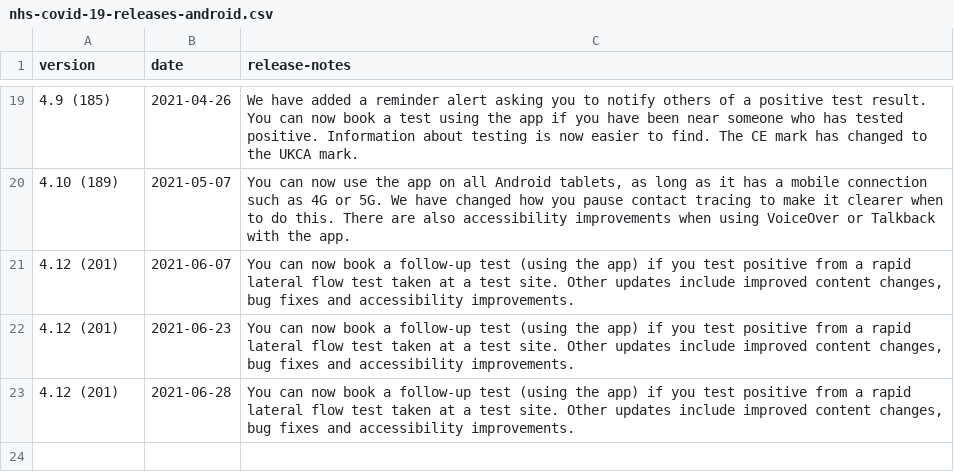
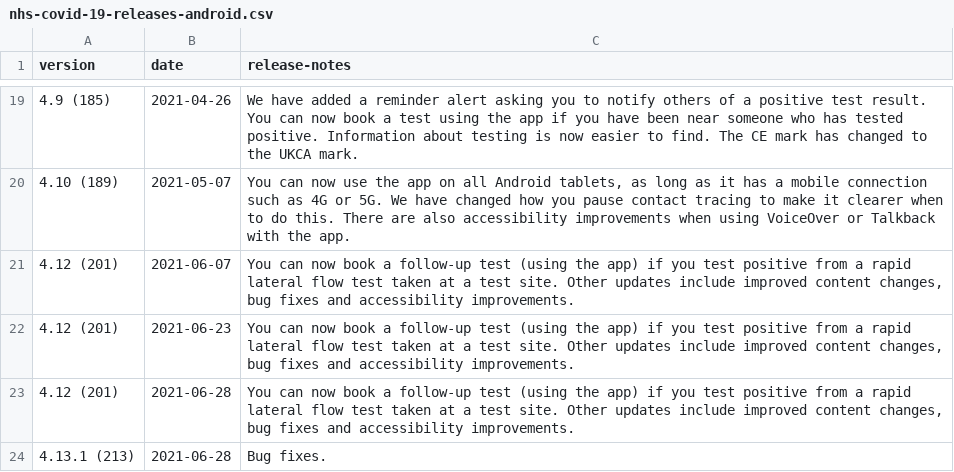
Before and after one commit to test-and-trace-data/releases, a CSV file: data/nhs-covid-19-releases-android.csv, drawn as a sheet; only a part is shown, gaps mark what is left out; the diff names each change by its address in the sheet, - before the commit and + after, or states it on an @@ line.

```diff
--- a/data/nhs-covid-19-releases-android.csv
+++ b/data/nhs-covid-19-releases-android.csv
+row 24: 4.13.1 (213) | 2021-06-28 | Bug fixes.
```
Also changed, not shown: 2 other files.
